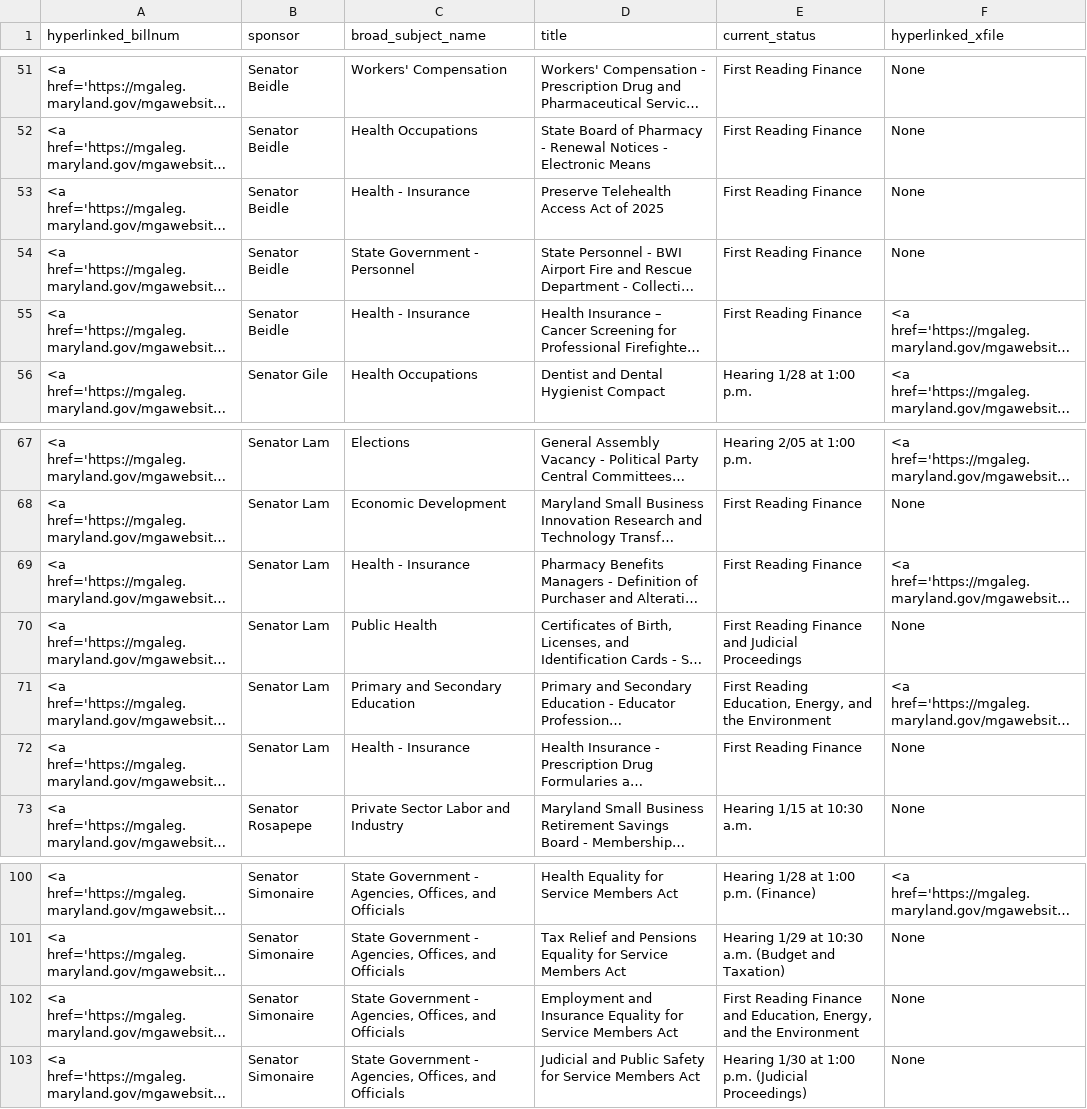
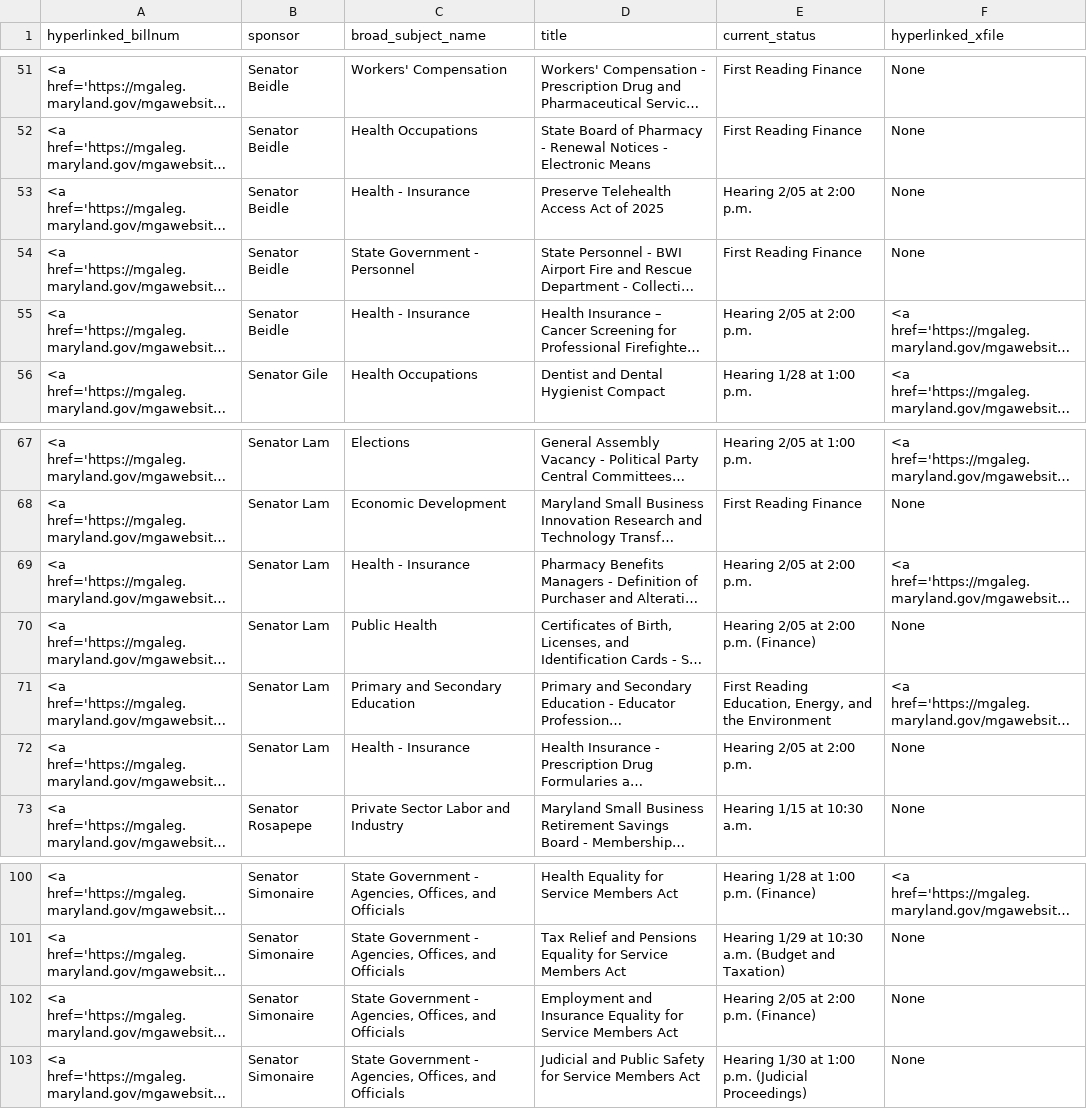
Before and after one commit to Baltimore-Sun/md-ga-bill-tracker, a CSV file: aatab.csv, drawn as a sheet; only a part is shown, gaps mark what is left out; long unchanged cells end in …; the diff names each change by its address in the sheet, - before the commit and + after, or states it on an @@ line.

```diff
--- a/aatab.csv
+++ b/aatab.csv
-E53 (current_status): First Reading Finance
+E53 (current_status): Hearing 2/05 at 2:00 p.m.
-E55 (current_status): First Reading Finance
+E55 (current_status): Hearing 2/05 at 2:00 p.m.
-E69 (current_status): First Reading Finance
+E69 (current_status): Hearing 2/05 at 2:00 p.m.
-E70 (current_status): First Reading Finance and Judicial Proceedings
+E70 (current_status): Hearing 2/05 at 2:00 p.m. (Finance)
-E72 (current_status): First Reading Finance
+E72 (current_status): Hearing 2/05 at 2:00 p.m.
-E102 (current_status): First Reading Finance and Education, Energy, and the Environment
+E102 (current_status): Hearing 2/05 at 2:00 p.m. (Finance)
```
Also changed, not shown: howtab.csv.
